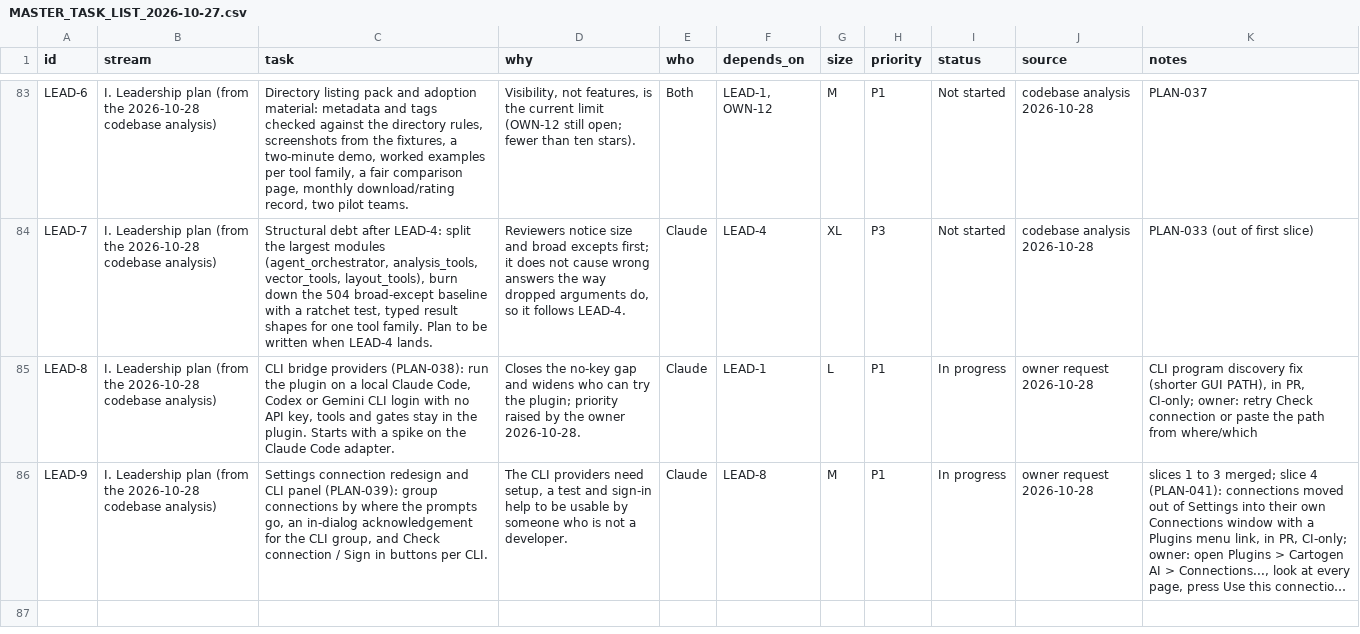
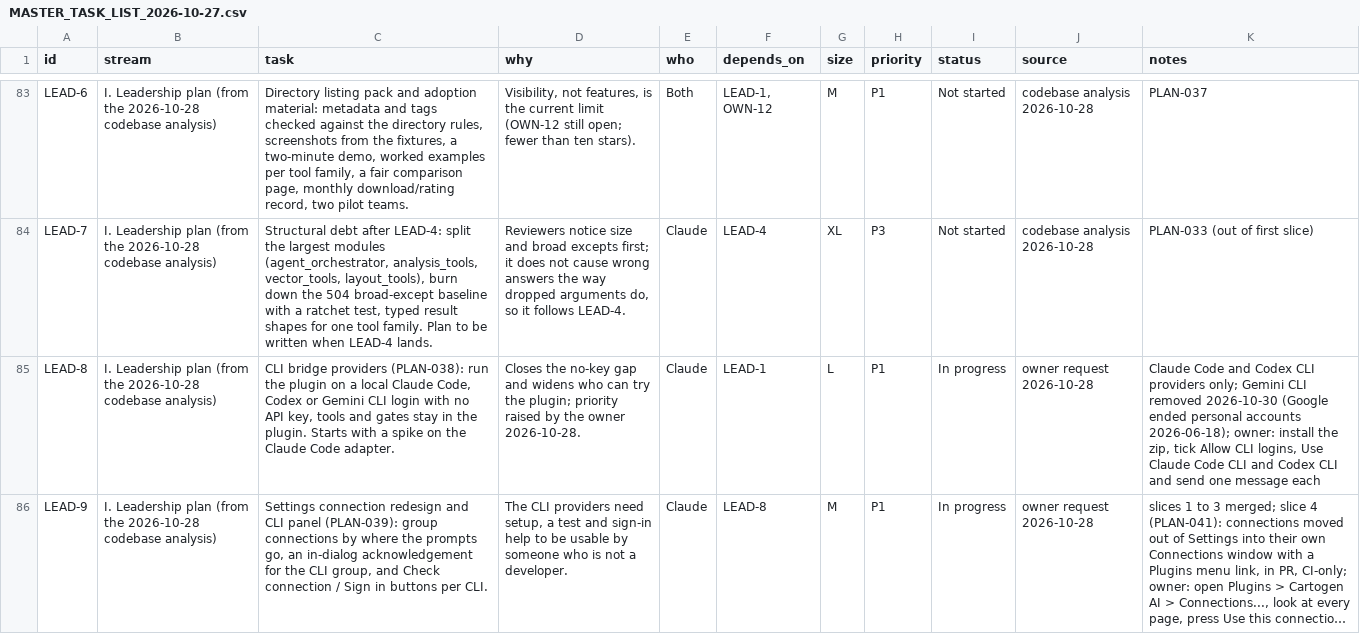
Before and after one commit to http-solution/cartogen-ai-qgis-plugin, a CSV file: docs/MASTER_TASK_LIST_2026-10-27.csv, drawn as a sheet; only a part is shown, gaps mark what is left out; long unchanged cells end in …; the diff names each change by its address in the sheet, - before the commit and + after, or states it on an @@ line.

```diff
--- a/docs/MASTER_TASK_LIST_2026-10-27.csv
+++ b/docs/MASTER_TASK_LIST_2026-10-27.csv
-K85 (notes): CLI program discovery fix (shorter GUI PATH), in PR, CI-only; owner: retry Check connection or paste the path from where/which
+K85 (notes): Claude Code and Codex CLI providers only; Gemini CLI removed 2026-10-30 (Google ended personal accounts 2026-06-18); owner: install the zip, tick Allow CLI logins, Use Claude Code CLI and Codex CLI and send one message each
```
Also changed, not shown: 21 other files.
